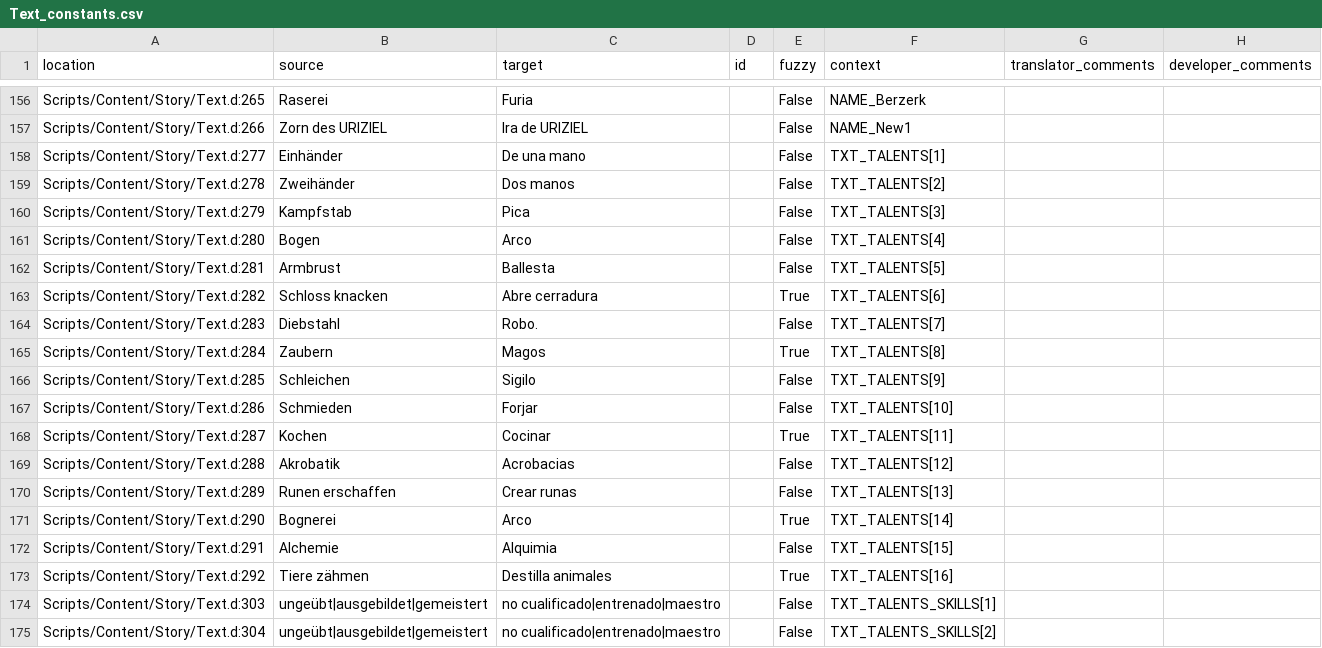
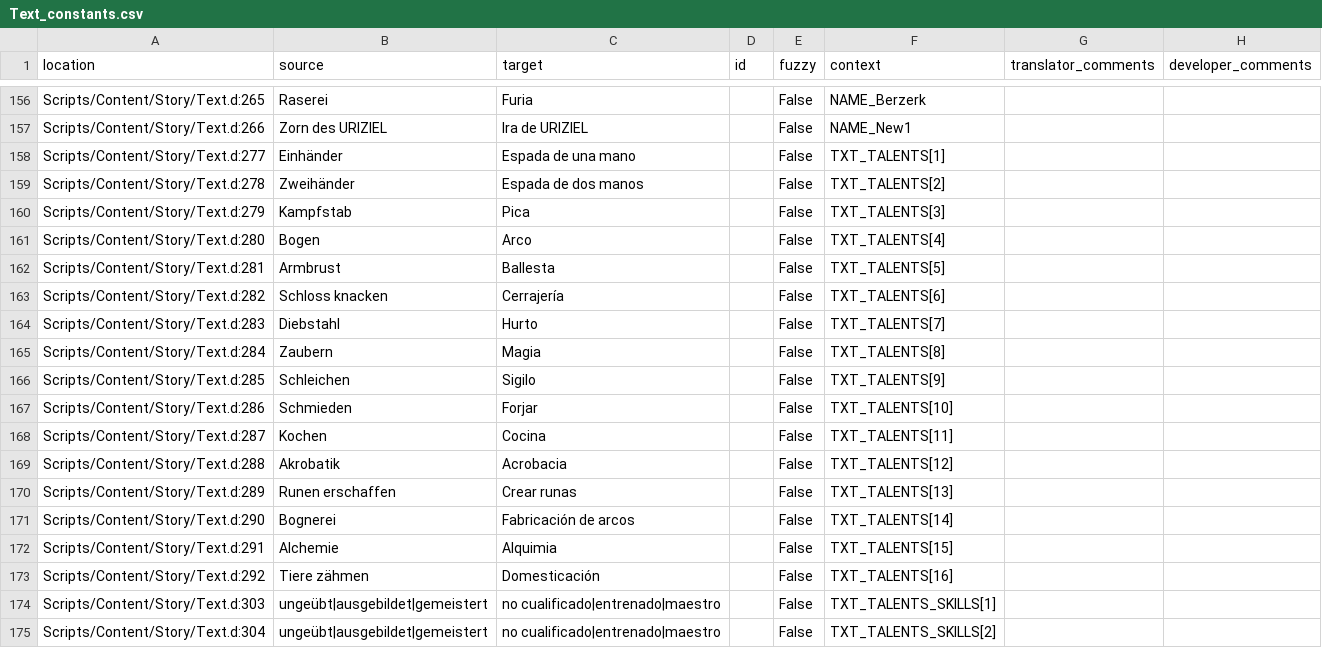
Before and after one commit to auronen/Gothic-Sequel-localization, a CSV file: .translations/es/Text_constants.csv, drawn as a sheet; only a part is shown, gaps mark what is left out.

Commit message:
Translated using Weblate (Spanish)
Currently translated at 58.8% (461 of 784 strings)

Translation: Gothic Sequel/Text_constants
Translate-URL: http://weblate.cokoliv.eu/projects/gothic-sequel/text_constants/es/

```diff
--- a/.translations/es/Text_constants.csv
+++ b/.translations/es/Text_constants.csv
@@ -157,4 +157,4 @@
 "Scripts/Content/Story/Text.d:266","Zorn des URIZIEL","Ira de URIZIEL","","False","NAME_New1","",""
-"Scripts/Content/Story/Text.d:277","Einhänder","De una mano","","False","TXT_TALENTS[1]","",""
-"Scripts/Content/Story/Text.d:278","Zweihänder","Dos manos","","False","TXT_TALENTS[2]","",""
+"Scripts/Content/Story/Text.d:277","Einhänder","Espada de una mano","","False","TXT_TALENTS[1]","",""
+"Scripts/Content/Story/Text.d:278","Zweihänder","Espada de dos manos","","False","TXT_TALENTS[2]","",""
 "Scripts/Content/Story/Text.d:279","Kampfstab","Pica","","False","TXT_TALENTS[3]","",""
@@ -162,13 +162,13 @@
 "Scripts/Content/Story/Text.d:281","Armbrust","Ballesta","","False","TXT_TALENTS[5]","",""
-"Scripts/Content/Story/Text.d:282","Schloss knacken","Abre cerradura","","True","TXT_TALENTS[6]","",""
-"Scripts/Content/Story/Text.d:283","Diebstahl","Robo.","","False","TXT_TALENTS[7]","",""
-"Scripts/Content/Story/Text.d:284","Zaubern","Magos","","True","TXT_TALENTS[8]","",""
+"Scripts/Content/Story/Text.d:282","Schloss knacken","Cerrajería","","False","TXT_TALENTS[6]","",""
+"Scripts/Content/Story/Text.d:283","Diebstahl","Hurto","","False","TXT_TALENTS[7]","",""
+"Scripts/Content/Story/Text.d:284","Zaubern","Magia","","False","TXT_TALENTS[8]","",""
 "Scripts/Content/Story/Text.d:285","Schleichen","Sigilo","","False","TXT_TALENTS[9]","",""
 "Scripts/Content/Story/Text.d:286","Schmieden","Forjar","","False","TXT_TALENTS[10]","",""
-"Scripts/Content/Story/Text.d:287","Kochen","Cocinar","","True","TXT_TALENTS[11]","",""
-"Scripts/Content/Story/Text.d:288","Akrobatik","Acrobacias","","False","TXT_TALENTS[12]","",""
+"Scripts/Content/Story/Text.d:287","Kochen","Cocina","","False","TXT_TALENTS[11]","",""
+"Scripts/Content/Story/Text.d:288","Akrobatik","Acrobacia","","False","TXT_TALENTS[12]","",""
 "Scripts/Content/Story/Text.d:289","Runen erschaffen","Crear runas","","False","TXT_TALENTS[13]","",""
-"Scripts/Content/Story/Text.d:290","Bognerei","Arco","","True","TXT_TALENTS[14]","",""
+"Scripts/Content/Story/Text.d:290","Bognerei","Fabricación de arcos","","False","TXT_TALENTS[14]","",""
 "Scripts/Content/Story/Text.d:291","Alchemie","Alquimia","","False","TXT_TALENTS[15]","",""
-"Scripts/Content/Story/Text.d:292","Tiere zähmen","Destilla animales","","True","TXT_TALENTS[16]","",""
+"Scripts/Content/Story/Text.d:292","Tiere zähmen","Domesticación","","False","TXT_TALENTS[16]","",""
 "Scripts/Content/Story/Text.d:303","ungeübt|ausgebildet|gemeistert","no cualificado|entrenado|maestro","","False","TXT_TALENTS_SKILLS[1]","",""
```
